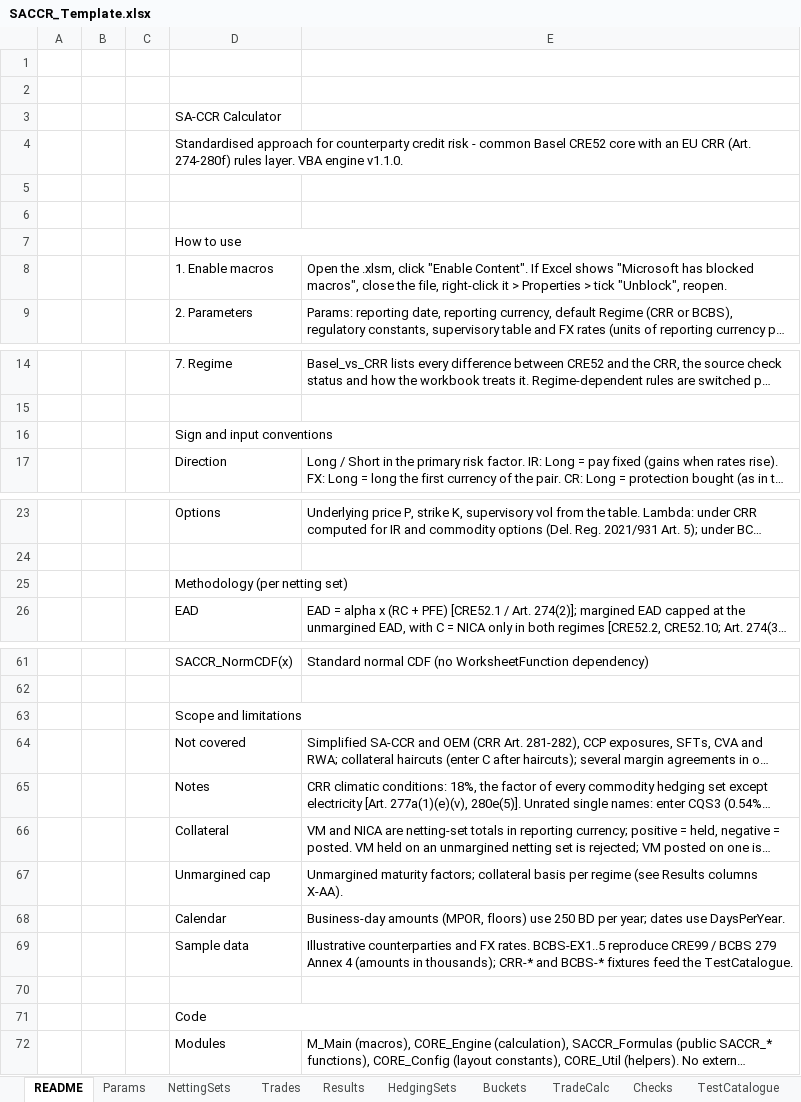
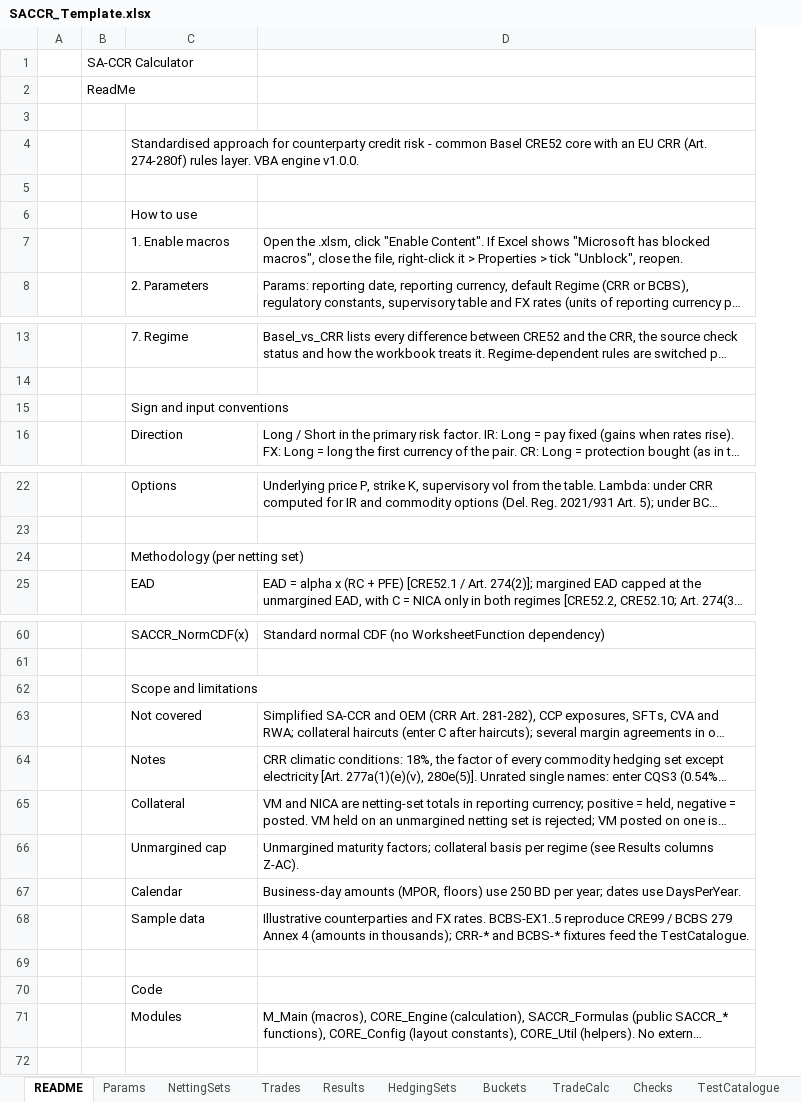
Before and after one commit to danielep71/K-SACCR, an Excel workbook: src/workbook/SACCR_Template.xlsx, sheet README, drawn as a sheet; only a part is shown, gaps mark what is left out; long unchanged cells end in …; values as stored, in another font and other column widths than the file's, no cell formats; removed rows and columns are numbered as before the commit, all else as after; the diff covers the shown part only; the diff names each change by its address in the sheet, - before the commit and + after, or states it on an @@ line.

Commit message:
Locate Params through workbook names and adopt the owner's README and Params (#142)
Params is now read through workbook names instead of fixed rows and
columns: Params_Code and Params_Value (header cells), SF_Table and
FX_Table (table headers), and one required name per parameter. A missing
or broken name stops the run with a schema error; BrokenName and the
Code-column fallback are removed. The test runner reads and patches
parameters by name and finds FX rates in the FX table's column;
TEST_InputValidation gains layout-params-name-broken.

README and Params sheets come from the owner's workbook (styles and
strings remapped); README engine label v1.0.0, cap-basis note points to
Z-AC, every font names Aptos. Procedure dates stamped 2026-10-12
corrected to 2026-10-11.

Validated: python tools/check.py, all gates pass; CI green.
Excel (owner, workbook rebuilt from this template with all modules):
demo run 62 of 65 trades, Total EAD 89.379.579, 5 errors, 2 netting
sets withheld (unchanged);
TEST_MainState PASS cases=18 checks=326 failures=0;
TEST_Harness PASS cases=4 assertions=6 cleanup=PASS;
TEST_InputValidation PASS cases=55 checks=63 failures=0;
TEST_Cases PASS cases=20 checks=39 failures=0;
TEST_Invariants PASS cases=4 checks=21 failures=0;
TEST_Aggregation PASS cases=11 checks=11 failures=0.

```diff
--- a/src/workbook/SACCR_Template.xlsx (sheet README)
+++ b/src/workbook/SACCR_Template.xlsx (sheet README)
-column B, empty
-column C, empty
+column B, rows 1-2: SA-CCR Calculator | ReadMe
-row 3:  |  |  | SA-CCR Calculator
-row 4:  |  |  | Standardised approach for counterparty credit risk - common Basel CRE52 core with an EU CRR (Art. 274-280f) rules layer. VBA engine v1.1.0.
+row 4:  |  | Standardised approach for counterparty credit risk - common Basel CRE52 core with an EU CRR (Art. 274-280f) rules layer. VBA engine v1.0.0.
-D7:E7 merged
-D16:E16 merged
-D25:E25 merged
-D63:E63 merged
-D66: …Results columns X-AA).
+D66: …Results columns Z-AC).
-D71:E71 merged
```
Also changed, not shown: merged cells elsewhere in this sheet, sheet Params, cell formats, 12 other files.
